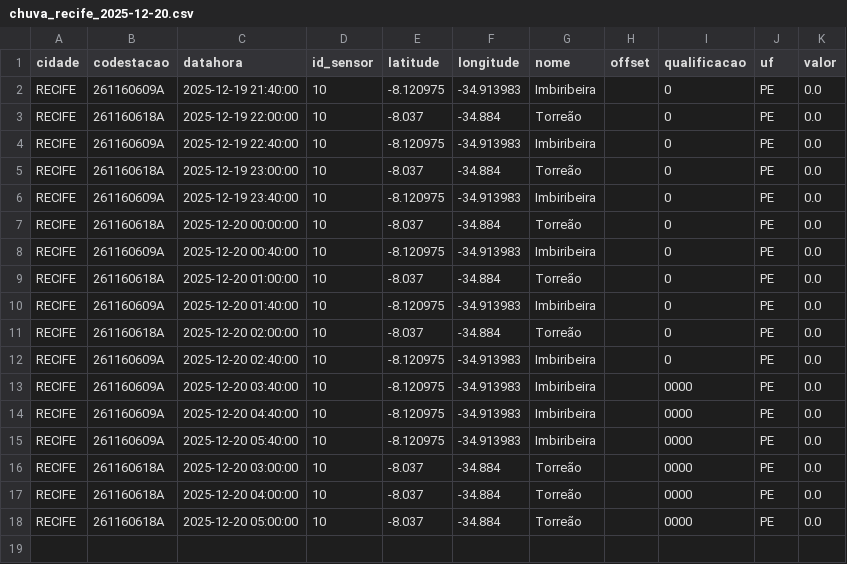
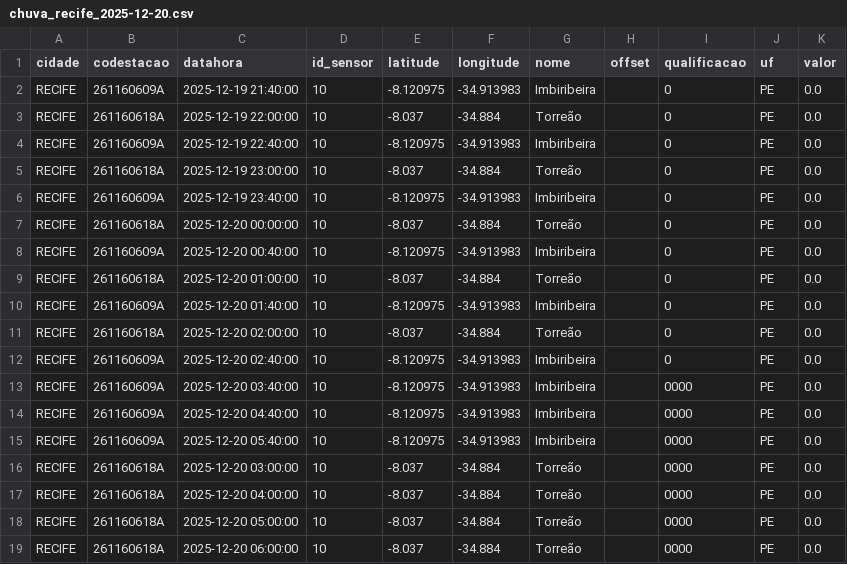
Before and after one commit to RafaellaB/Diagramas-de-risco-din-mico_01, a CSV file: chuva_recife_2025-12-20.csv, drawn as a sheet; the diff names each change by its address in the sheet, - before the commit and + after, or states it on an @@ line.

```diff
--- a/chuva_recife_2025-12-20.csv
+++ b/chuva_recife_2025-12-20.csv
+row 19: RECIFE | 261160618A | 2025-12-20 06:00:00 | 10 | -8.037 | -34.884 | Torreão |  | 0000 | PE | 0.0
```
